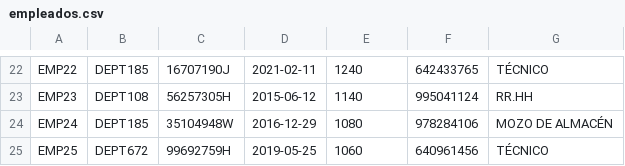
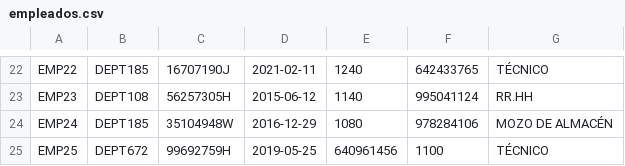
Before and after one commit to HuGymsForMe/hmnlogistics, a CSV file: files/empleados.csv, drawn as a sheet; only a part is shown, gaps mark what is left out.

```diff
--- a/files/empleados.csv
+++ b/files/empleados.csv
@@ -24,2 +24,2 @@ EMP23;DEPT108;56257305H;2015-06-12;1140;995041124;RR.HH
 EMP24;DEPT185;35104948W;2016-12-29;1080;978284106;MOZO DE ALMACÉN
-EMP25;DEPT672;99692759H;2019-05-25;1060;640961456;TÉCNICO
+EMP25;DEPT672;99692759H;2019-05-25;640961456;1100;TÉCNICO
```
Also changed, not shown: files/datos_empleados.csv, files/departamentos.csv, 22 other files.
